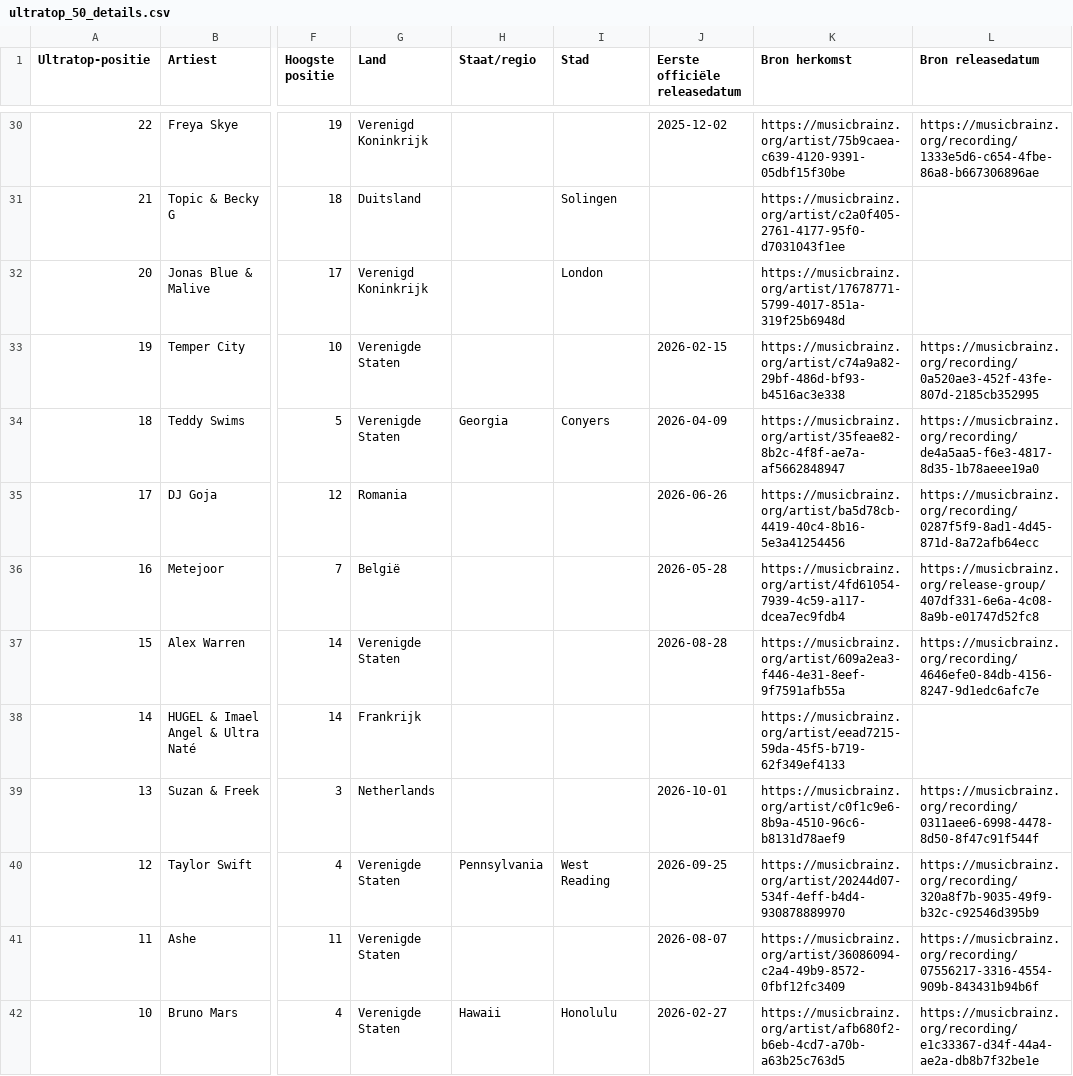
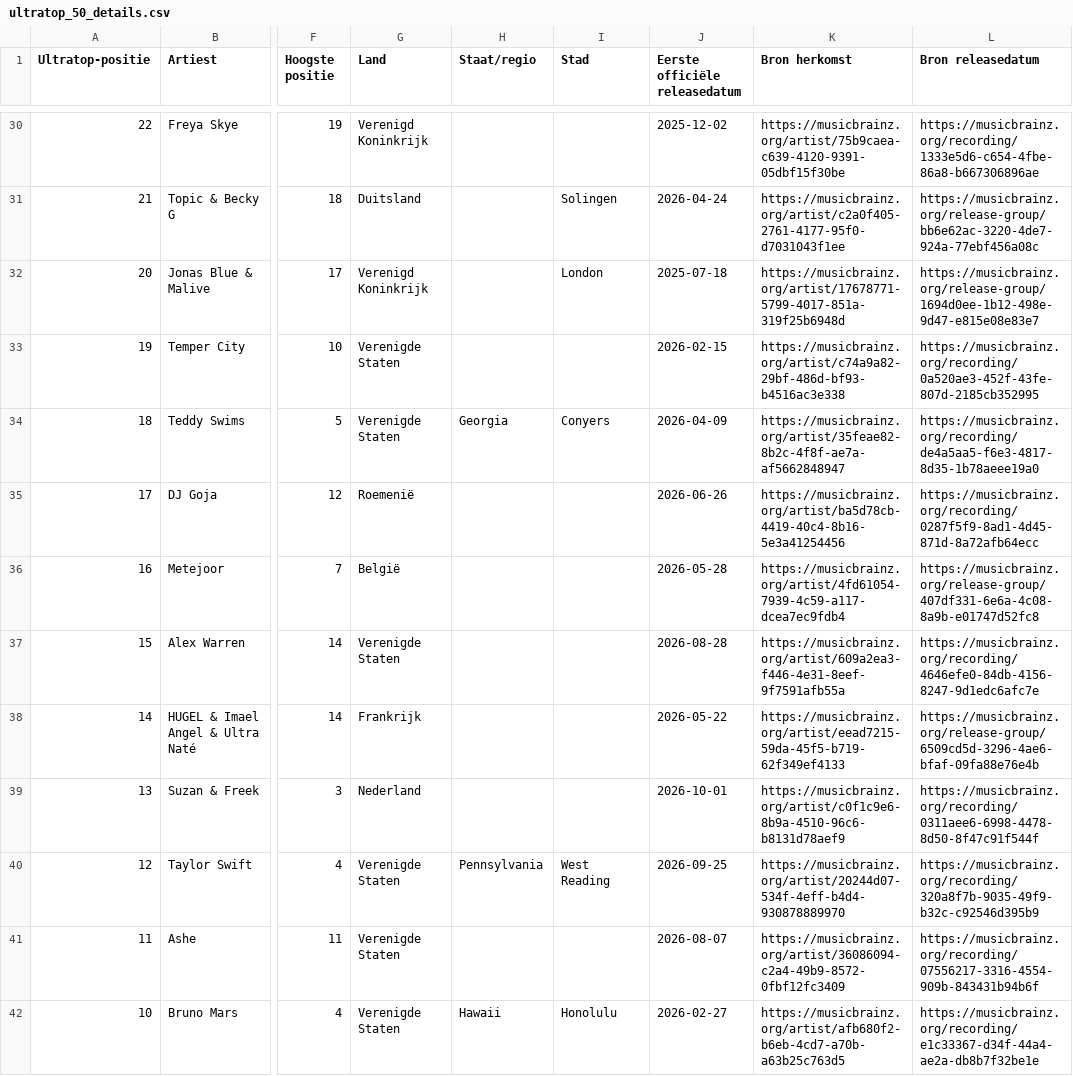
Before and after one commit to seppegoossens99-eng/ultratop-50-reversed, a CSV file: ultratop_50_details.csv, drawn as a sheet; only a part is shown, gaps mark what is left out; the diff covers the shown part only; the diff names each change by its address in the sheet, - before the commit and + after, or states it on an @@ line.

Commit message:
Retain sourced release dates for songs with multiple credited artists

```diff
--- a/ultratop_50_details.csv
+++ b/ultratop_50_details.csv
-J31 (Eerste officiële releasedatum): (empty)
+J31 (Eerste officiële releasedatum): 2026-04-24
-L31 (Bron releasedatum): (empty)
+L31 (Bron releasedatum): https://musicbrainz.org/release-group/bb6e62ac-3220-4de7-924a-77ebf456a08c
-J32 (Eerste officiële releasedatum): (empty)
+J32 (Eerste officiële releasedatum): 2025-07-18
-L32 (Bron releasedatum): (empty)
+L32 (Bron releasedatum): https://musicbrainz.org/release-group/1694d0ee-1b12-498e-9d47-e815e08e83e7
-G35 (Land): Romania
+G35 (Land): Roemenië
-J38 (Eerste officiële releasedatum): (empty)
+J38 (Eerste officiële releasedatum): 2026-05-22
-L38 (Bron releasedatum): (empty)
+L38 (Bron releasedatum): https://musicbrainz.org/release-group/6509cd5d-3296-4ae6-bfaf-09fa88e76e4b
-G39 (Land): Netherlands
+G39 (Land): Nederland
```
Also changed, not shown: 30 edited cells elsewhere in this file, 2 other files.
